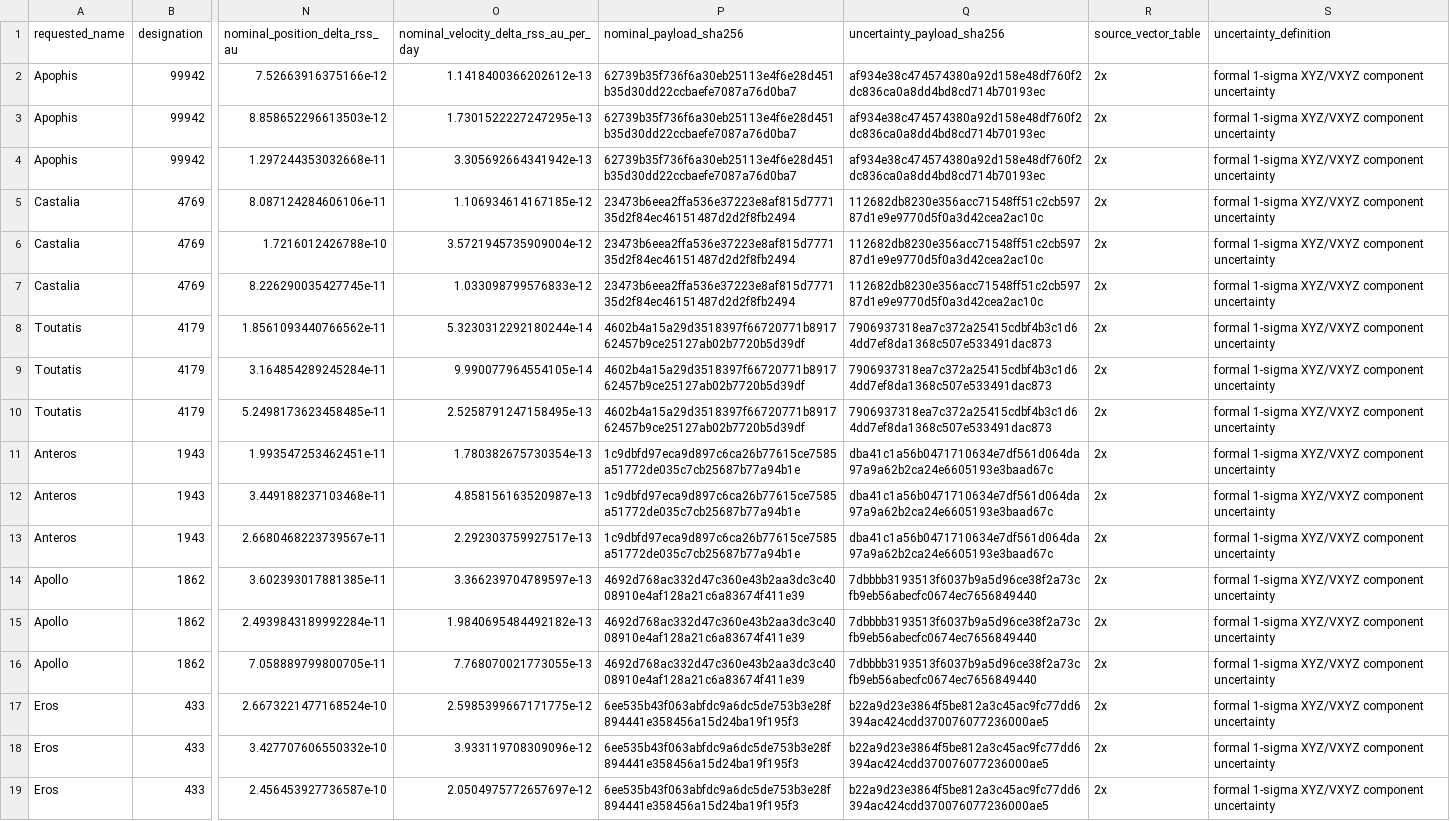
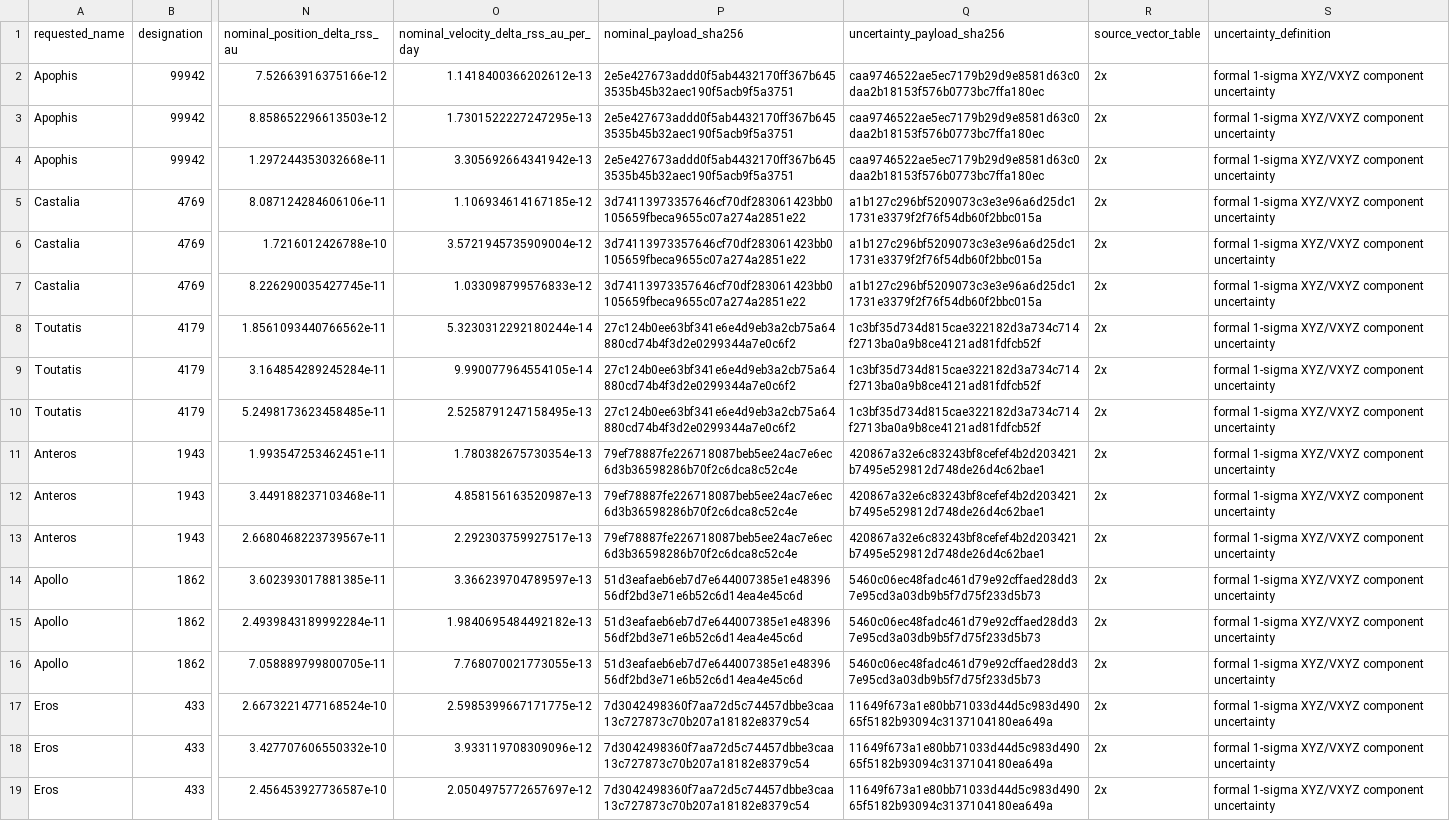
Before and after one commit to achillesromer-coder/Data, a CSV file: data/jpl/horizons/uncertainty/latest/summary.csv, drawn as a sheet; only a part is shown, gaps mark what is left out; the diff names each change by its address in the sheet, - before the commit and + after, or states it on an @@ line.

```diff
--- a/data/jpl/horizons/uncertainty/latest/summary.csv
+++ b/data/jpl/horizons/uncertainty/latest/summary.csv
-P2:P4 (nominal_payload_sha256): 62739b35f736f6a30eb25113e4f6e28d451b35d30dd22ccbaefe7087a76d0ba7
+P2:P4 (nominal_payload_sha256): 2e5e427673addd0f5ab4432170ff367b6453535b45b32aec190f5acb9f5a3751
-Q2:Q4 (uncertainty_payload_sha256): af934e38c474574380a92d158e48df760f2dc836ca0a8dd4bd8cd714b70193ec
+Q2:Q4 (uncertainty_payload_sha256): caa9746522ae5ec7179b29d9e8581d63c0daa2b18153f576b0773bc7ffa180ec
-P5:P7 (nominal_payload_sha256): 23473b6eea2ffa536e37223e8af815d777135d2f84ec46151487d2d2f8fb2494
+P5:P7 (nominal_payload_sha256): 3d74113973357646cf70df283061423bb0105659fbeca9655c07a274a2851e22
-Q5:Q7 (uncertainty_payload_sha256): 112682db8230e356acc71548ff51c2cb59787d1e9e9770d5f0a3d42cea2ac10c
+Q5:Q7 (uncertainty_payload_sha256): a1b127c296bf5209073c3e3e96a6d25dc11731e3379f2f76f54db60f2bbc015a
-P8:P10 (nominal_payload_sha256): 4602b4a15a29d3518397f66720771b891762457b9ce25127ab02b7720b5d39df
+P8:P10 (nominal_payload_sha256): 27c124b0ee63bf341e6e4d9eb3a2cb75a64880cd74b4f3d2e0299344a7e0c6f2
-Q8:Q10 (uncertainty_payload_sha256): 7906937318ea7c372a25415cdbf4b3c1d64dd7ef8da1368c507e533491dac873
+Q8:Q10 (uncertainty_payload_sha256): 1c3bf35d734d815cae322182d3a734c714f2713ba0a9b8ce4121ad81fdfcb52f
-P11:P13 (nominal_payload_sha256): 1c9dbfd97eca9d897c6ca26b77615ce7585a51772de035c7cb25687b77a94b1e
+P11:P13 (nominal_payload_sha256): 79ef78887fe226718087beb5ee24ac7e6ec6d3b36598286b70f2c6dca8c52c4e
-Q11:Q13 (uncertainty_payload_sha256): dba41c1a56b0471710634e7df561d064da97a9a62b2ca24e6605193e3baad67c
+Q11:Q13 (uncertainty_payload_sha256): 420867a32e6c83243bf8cefef4b2d203421b7495e529812d748de26d4c62bae1
-P14:P16 (nominal_payload_sha256): 4692d768ac332d47c360e43b2aa3dc3c4008910e4af128a21c6a83674f411e39
+P14:P16 (nominal_payload_sha256): 51d3eafaeb6eb7d7e644007385e1e4839656df2bd3e71e6b52c6d14ea4e45c6d
-Q14:Q16 (uncertainty_payload_sha256): 7dbbbb3193513f6037b9a5d96ce38f2a73cfb9eb56abecfc0674ec7656849440
+Q14:Q16 (uncertainty_payload_sha256): 5460c06ec48fadc461d79e92cffaed28dd37e95cd3a03db9b5f7d75f233d5b73
-P17:P19 (nominal_payload_sha256): 6ee535b43f063abfdc9a6dc5de753b3e28f894441e358456a15d24ba19f195f3
+P17:P19 (nominal_payload_sha256): 7d3042498360f7aa72d5c74457dbbe3caa13c727873c70b207a18182e8379c54
-Q17:Q19 (uncertainty_payload_sha256): b22a9d23e3864f5be812a3c45ac9fc77dd6394ac424cdd370076077236000ae5
+Q17:Q19 (uncertainty_payload_sha256): 11649f673a1e80bb71033d44d5c983d49065f5182b93094c3137104180ea649a
```
Also changed, not shown: data/jpl/horizons/latest/summary.csv, data/jpl/neighbours/horizons/latest/summary.csv, 46 other files.
